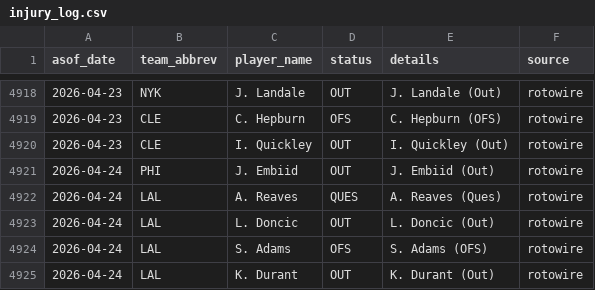
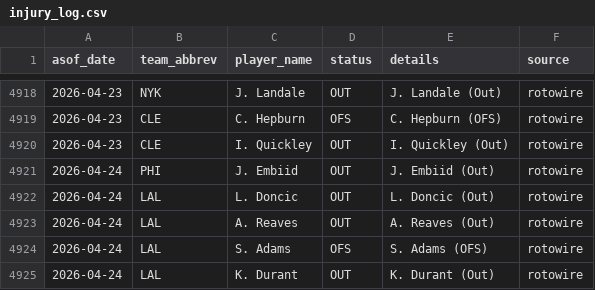
Before and after one commit to oliver-monday/NBAgent, a CSV file: logs/injury_log.csv, drawn as a sheet; only a part is shown, gaps mark what is left out; removed rows and columns are numbered as before the commit, all else as after; the diff names each change by its address in the sheet, - before the commit and + after, or states it on an @@ line.

```diff
--- a/logs/injury_log.csv
+++ b/logs/injury_log.csv
-row 4922: 2026-04-24 | LAL | A. Reaves | QUES | A. Reaves (Ques) | rotowire
+row 4923: 2026-04-24 | LAL | A. Reaves | OUT | A. Reaves (Out) | rotowire
```
Also changed, not shown: 2 other files.
